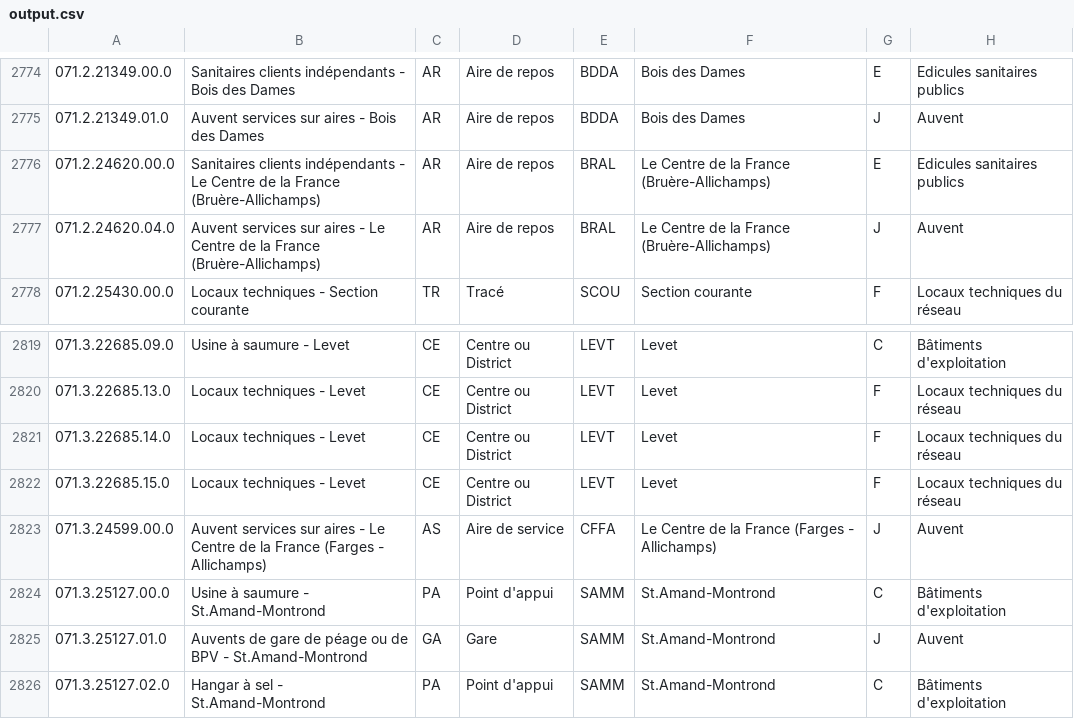
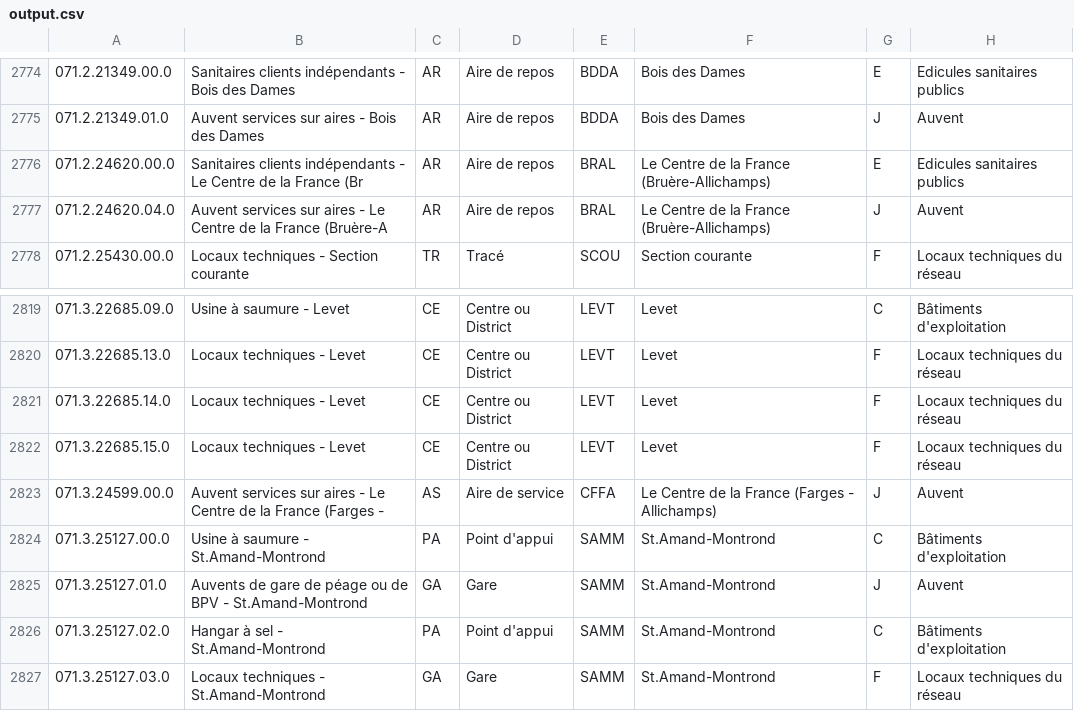
Before and after one commit to cyrilvincent/java-avance, a CSV file: formationjavaavance/data/output.csv, drawn as a sheet; only a part is shown, gaps mark what is left out; the shorter side is filled out with more unchanged rows; the diff names each change by its address in the sheet, - before the commit and + after, or states it on an @@ line.

```diff
--- a/formationjavaavance/data/output.csv
+++ b/formationjavaavance/data/output.csv
-B2776: …la France (Bruère-Allichamps)
+B2776: …la France (Br
-B2777: …la France (Bruère-Allichamps)
+B2777: …la France (Bruère-A
-B2823: …(Farges - Allichamps)
+B2823: …(Farges -
```
Also changed, not shown: 1 other file.
